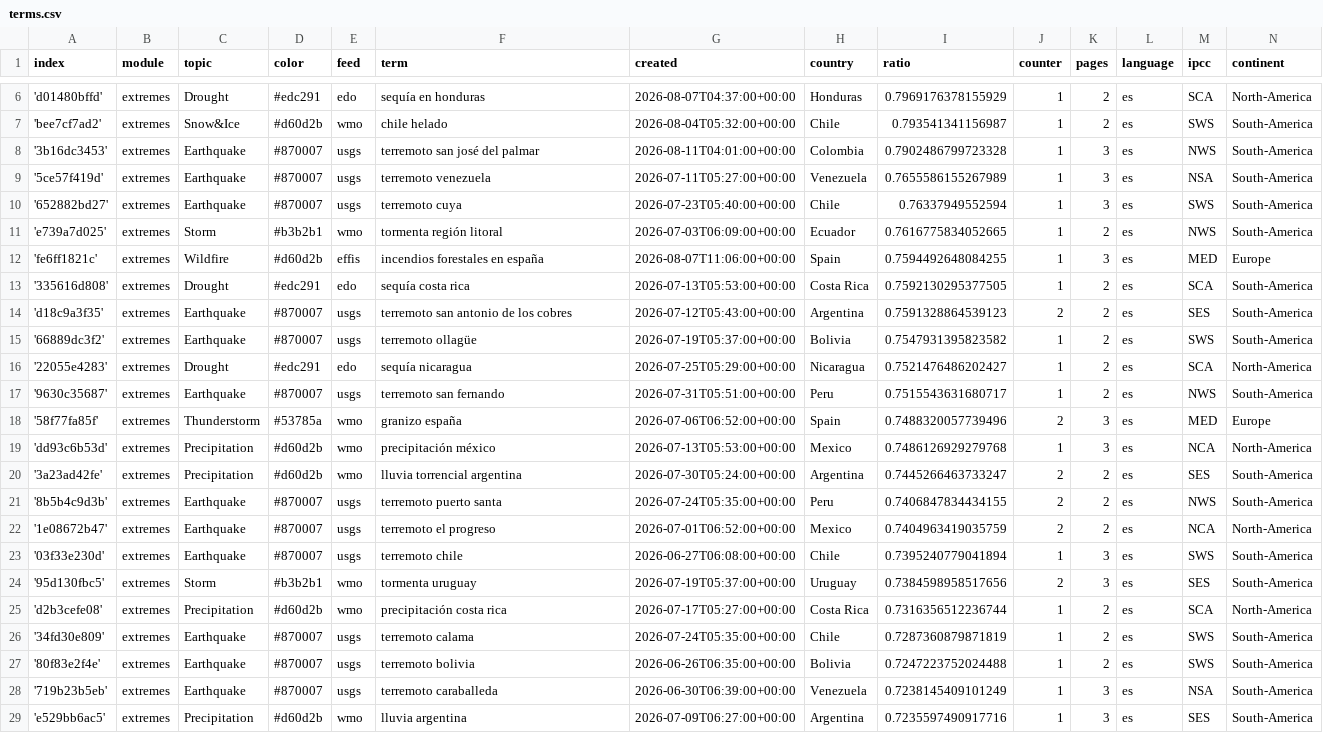
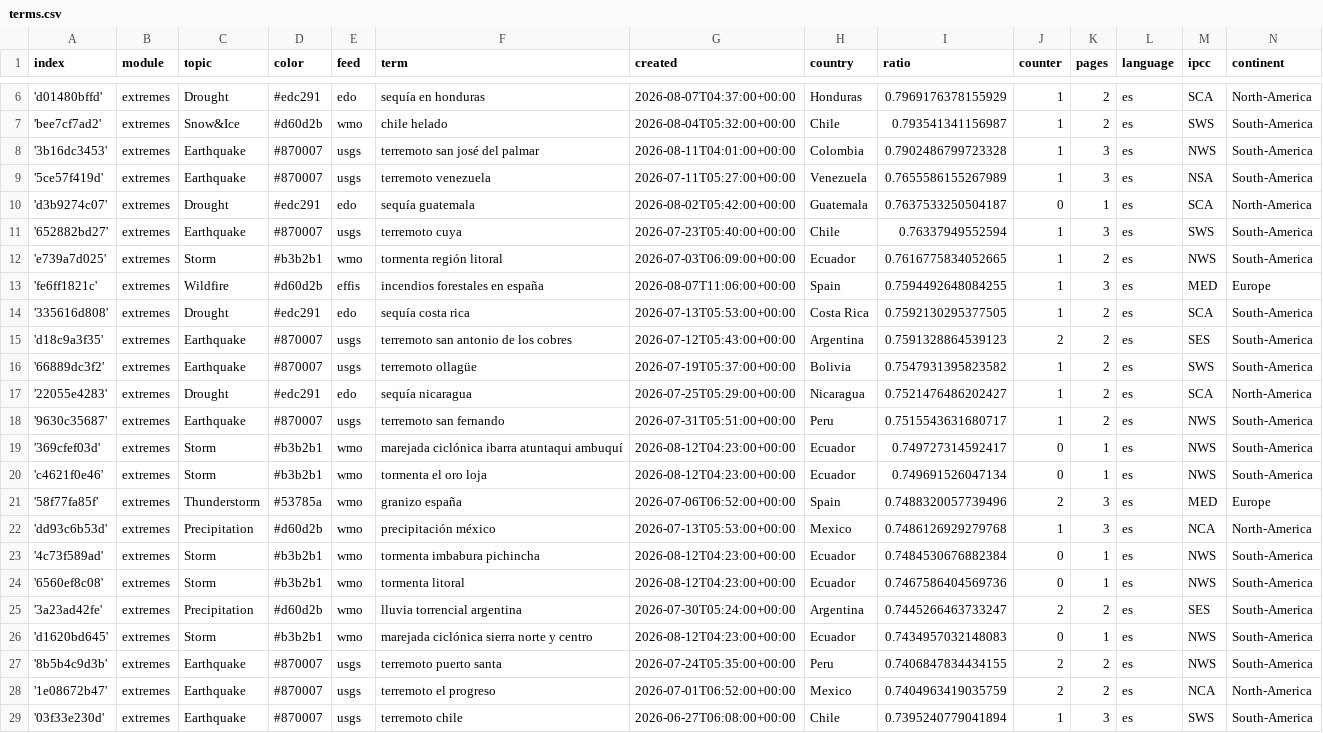
Before and after one commit to jannikdo28-news/spanishExtremes, a CSV file: terms.csv, drawn as a sheet; only a part is shown, gaps mark what is left out; the shorter side is filled out with more unchanged rows; the diff names each change by its address in the sheet, - before the commit and + after, or states it on an @@ line.

Commit message:
Commit from GitHub Actions (import:0.0)

```diff
--- a/terms.csv
+++ b/terms.csv
+row 10: 'd3b9274c07' | extremes | Drought | #edc291 | edo | sequía guatemala | 2026-08-02T05:42:00+00:00 | Guatemala | 0.7637533250504187 | 0 | 1 | es | SCA | North-America
+row 19: '369cfef03d' | extremes | Storm | #b3b2b1 | wmo | marejada ciclónica ibarra atuntaqui ambuquí | 2026-08-12T04:23:00+00:00 | Ecuador | 0.749727314592417 | 0 | 1 | es | NWS | South-America
+row 20: 'c4621f0e46' | extremes | Storm | #b3b2b1 | wmo | tormenta el oro loja | 2026-08-12T04:23:00+00:00 | Ecuador | 0.749691526047134 | 0 | 1 | es | NWS | South-America
+row 23: '4c73f589ad' | extremes | Storm | #b3b2b1 | wmo | tormenta imbabura pichincha | 2026-08-12T04:23:00+00:00 | Ecuador | 0.7484530676882384 | 0 | 1 | es | NWS | South-America
+row 24: '6560ef8c08' | extremes | Storm | #b3b2b1 | wmo | tormenta litoral | 2026-08-12T04:23:00+00:00 | Ecuador | 0.7467586404569736 | 0 | 1 | es | NWS | South-America
+row 26: 'd1620bd645' | extremes | Storm | #b3b2b1 | wmo | marejada ciclónica sierra norte y centro | 2026-08-12T04:23:00+00:00 | Ecuador | 0.7434957032148083 | 0 | 1 | es | NWS | South-America
```
